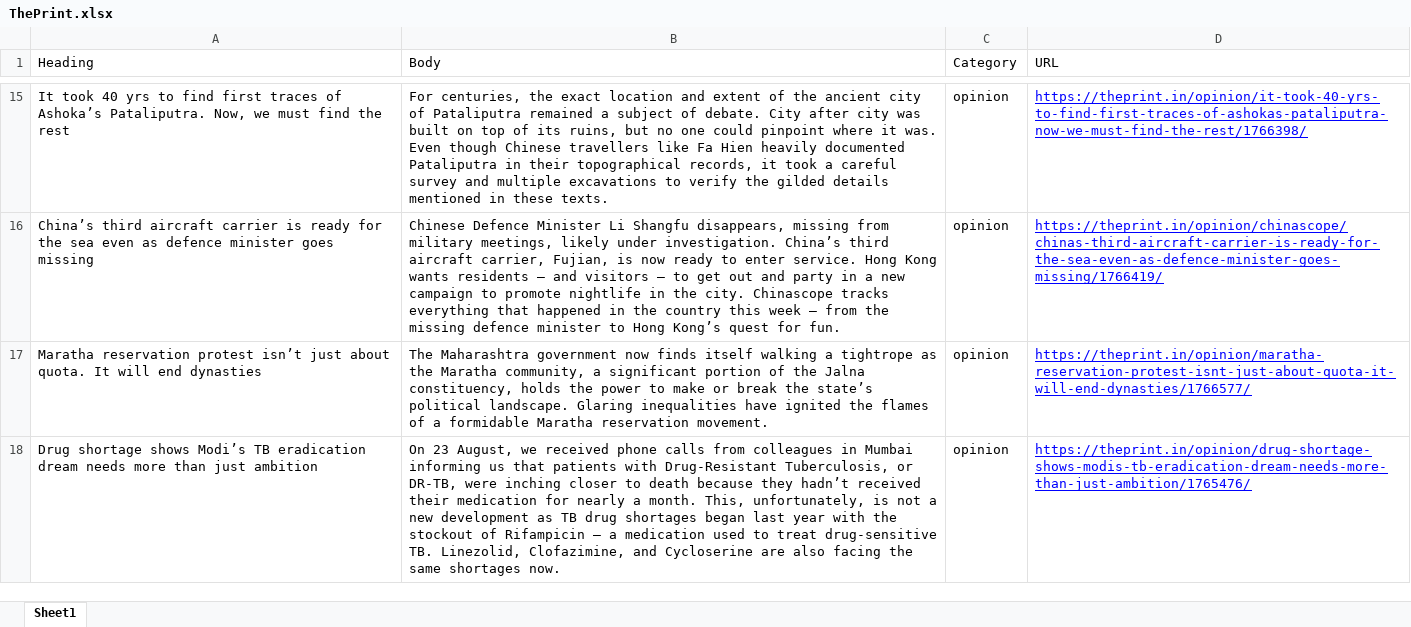
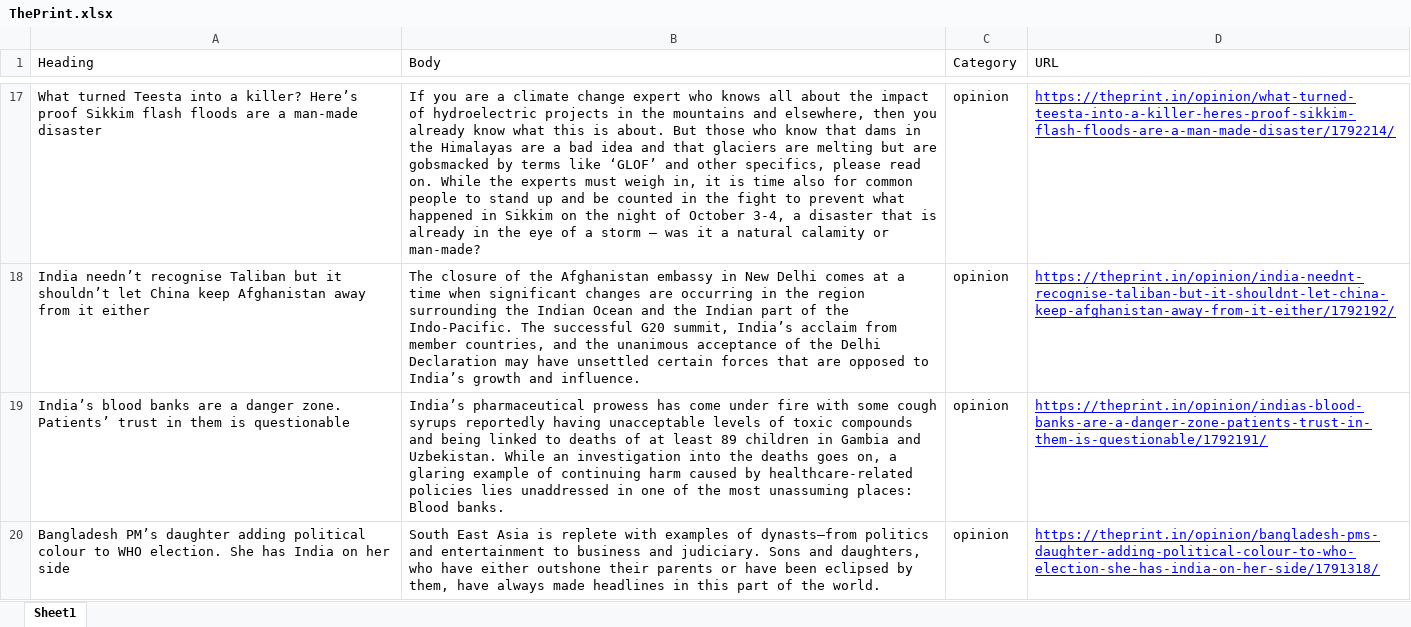
Before and after one commit to iamakashrout/SIH-2023, an Excel workbook: server/ThePrint.xlsx, sheet Sheet1, drawn as a sheet; only a part is shown, gaps mark what is left out; values as stored, in another font and other column widths than the file's, no borders; addresses are those after the commit; the diff covers the shown part only; the diff names each change by its address in the sheet, - before the commit and + after, or states it on an @@ line.

```diff
--- a/server/ThePrint.xlsx (sheet Sheet1)
+++ b/server/ThePrint.xlsx (sheet Sheet1)
-A17 (Heading): It took 40 yrs to find first traces of Ashoka’s Pataliputra. Now, we must find the rest
+A17 (Heading): What turned Teesta into a killer? Here’s proof Sikkim flash floods are a man-made disaster
-B17 (Body): For centuries, the exact location and extent of the ancient city of Pataliputra remained a subject of debate. City after city was built on top of its ruins, but no one could pinpoint where it was. Even though Chinese travellers like Fa Hien heavily documented Pataliputra in their topographical records, it took a careful survey and multiple excavations to verify the gilded details mentioned in these texts.
+B17 (Body): If you are a climate change expert who knows all about the impact of hydroelectric projects in the mountains and elsewhere, then you already know what this is about. But those who know that dams in the Himalayas are a bad idea and that glaciers are melting but are gobsmacked by terms like ‘GLOF’ and other specifics, please read on. While the experts must weigh in, it is time also for common people to stand up and be counted in the fight to prevent what happened in Sikkim on the night of October 3-4, a disaster that is already in the eye of a storm – was it a natural calamity or man-made?
-D17 (URL): https://theprint.in/opinion/it-took-40-yrs-to-find-first-traces-of-ashokas-pataliputra-now-we-must-find-the-rest/1766398/
+D17 (URL): https://theprint.in/opinion/what-turned-teesta-into-a-killer-heres-proof-sikkim-flash-floods-are-a-man-made-disaster/1792214/
-A18 (Heading): China’s third aircraft carrier is ready for the sea even as defence minister goes missing
+A18 (Heading): India needn’t recognise Taliban but it shouldn’t let China keep Afghanistan away from it either
-B18 (Body): Chinese Defence Minister Li Shangfu disappears, missing from military meetings, likely under investigation. China’s third aircraft carrier, Fujian, is now ready to enter service. Hong Kong wants residents – and visitors – to get out and party in a new campaign to promote nightlife in the city. Chinascope tracks everything that happened in the country this week – from the missing defence minister to Hong Kong’s quest for fun.
+B18 (Body): The closure of the Afghanistan embassy in New Delhi comes at a time when significant changes are occurring in the region surrounding the Indian Ocean and the Indian part of the Indo-Pacific. The successful G20 summit, India’s acclaim from member countries, and the unanimous acceptance of the Delhi Declaration may have unsettled certain forces that are opposed to India’s growth and influence.
-D18 (URL): https://theprint.in/opinion/chinascope/chinas-third-aircraft-carrier-is-ready-for-the-sea-even-as-defence-minister-goes-missing/1766419/
+D18 (URL): https://theprint.in/opinion/india-neednt-recognise-taliban-but-it-shouldnt-let-china-keep-afghanistan-away-from-it-either/1792192/
-A19 (Heading): Maratha reservation protest isn’t just about quota. It will end dynasties
+A19 (Heading): India’s blood banks are a danger zone. Patients’ trust in them is questionable
-B19 (Body): The Maharashtra government now finds itself walking a tightrope as the Maratha community, a significant portion of the Jalna constituency, holds the power to make or break the state’s political landscape. Glaring inequalities have ignited the flames of a formidable Maratha reservation movement.
+B19 (Body): India’s pharmaceutical prowess has come under fire with some cough syrups reportedly having unacceptable levels of toxic compounds and being linked to deaths of at least 89 children in Gambia and Uzbekistan. While an investigation into the deaths goes on, a glaring example of continuing harm caused by healthcare-related policies lies unaddressed in one of the most unassuming places: Blood banks.
-D19 (URL): https://theprint.in/opinion/maratha-reservation-protest-isnt-just-about-quota-it-will-end-dynasties/1766577/
+D19 (URL): https://theprint.in/opinion/indias-blood-banks-are-a-danger-zone-patients-trust-in-them-is-questionable/1792191/
-A20 (Heading): Drug shortage shows Modi’s TB eradication dream needs more than just ambition
+A20 (Heading): Bangladesh PM’s daughter adding political colour to WHO election. She has India on her side
-B20 (Body): On 23 August, we received phone calls from colleagues in Mumbai informing us that patients with Drug-Resistant Tuberculosis, or DR-TB, were inching closer to death because they hadn’t received their medication for nearly a month. This, unfortunately, is not a new development as TB drug shortages began last year with the stockout of Rifampicin – a medication used to treat drug-sensitive TB. Linezolid, Clofazimine, and Cycloserine are also facing the same shortages now.
+B20 (Body): South East Asia is replete with examples of dynasts—from politics and entertainment to business and judiciary. Sons and daughters, who have either outshone their parents or have been eclipsed by them, have always made headlines in this part of the world.
-D20 (URL): https://theprint.in/opinion/drug-shortage-shows-modis-tb-eradication-dream-needs-more-than-just-ambition/1765476/
+D20 (URL): https://theprint.in/opinion/bangladesh-pms-daughter-adding-political-colour-to-who-election-she-has-india-on-her-side/1791318/
```
Also changed, not shown: 9 added rows, 9 removed rows and 21 edited cells elsewhere in this sheet, server/AajTak.xlsx, server/Final_Prepped_Data.xlsx, 16 other files.
